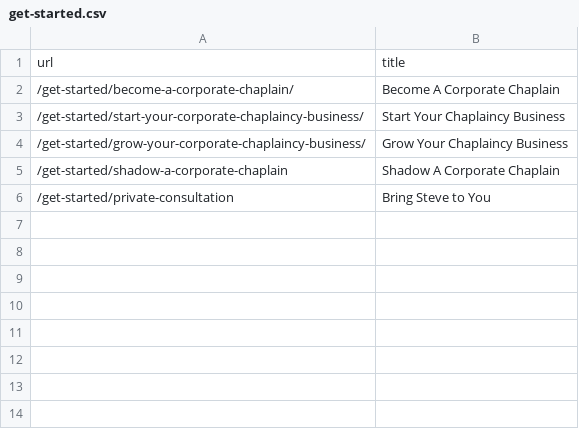
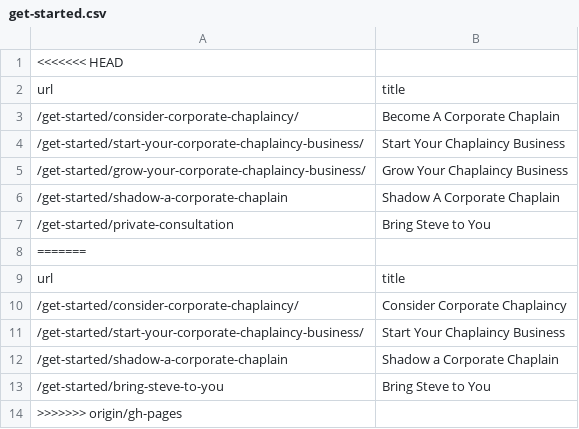
Before and after one commit to matt-cook/corpchaps.com, a CSV file: _data/menu/get-started.csv, drawn as a sheet.

Commit message:
URL and title change

```diff
--- a/_data/menu/get-started.csv
+++ b/_data/menu/get-started.csv
@@ -1,3 +1,4 @@
+<<<<<<< HEAD
 url,title
-/get-started/become-a-corporate-chaplain/,Become A Corporate Chaplain
+/get-started/consider-corporate-chaplaincy/,Become A Corporate Chaplain
 /get-started/start-your-corporate-chaplaincy-business/,Start Your Chaplaincy Business
@@ -6 +7,8 @@ url,title
 /get-started/private-consultation,Bring Steve to You
+=======
+url,title
+/get-started/consider-corporate-chaplaincy/,Consider Corporate Chaplaincy
+/get-started/start-your-corporate-chaplaincy-business/,Start Your Chaplaincy Business
+/get-started/shadow-a-corporate-chaplain,Shadow a Corporate Chaplain
+/get-started/bring-steve-to-you,Bring Steve to You
+>>>>>>> origin/gh-pages
```
Also changed, not shown: 34 other files.
